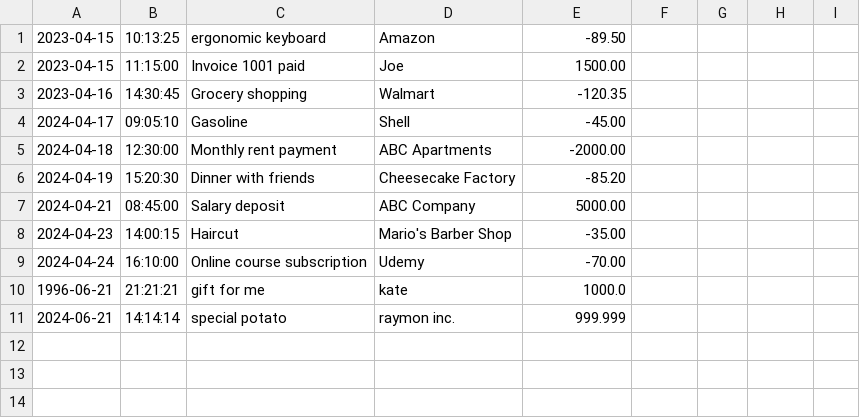
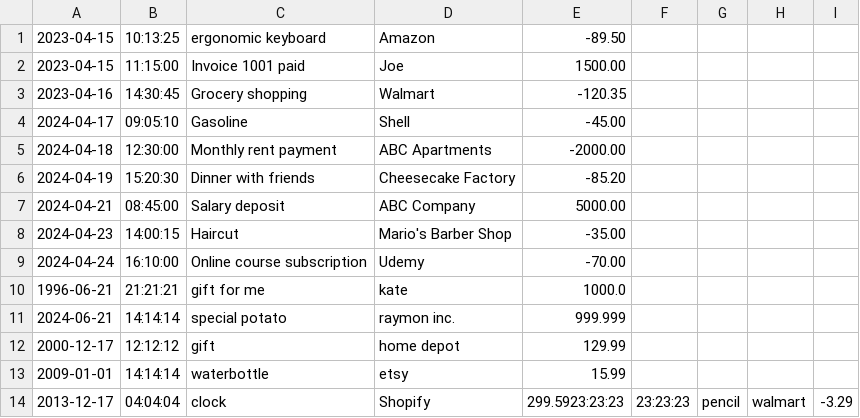
Before and after one commit to streetfurkout/FinancialTracker, a CSV file: transactions.csv, drawn as a sheet; the diff names each change by its address in the sheet, - before the commit and + after, or states it on an @@ line.

```diff
--- a/transactions.csv
+++ b/transactions.csv
+row 12: 2000-12-17 | 12:12:12 | gift | home depot | 129.99
+row 13: 2009-01-01 | 14:14:14 | waterbottle | etsy | 15.99
+row 14: 2013-12-17 | 04:04:04 | clock | Shopify | 299.5923:23:23 | 23:23:23 | pencil | walmart | -3.29
```
Also changed, not shown: 2 other files.
